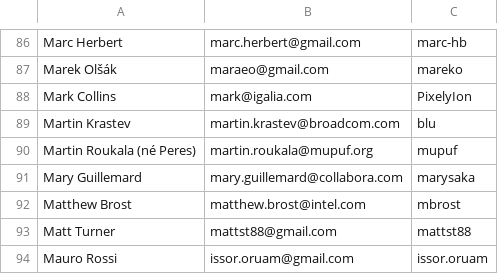
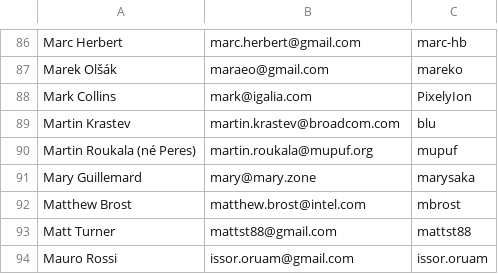
Before and after one commit to joshuaswarren/mesa-1, a CSV file: bin/people.csv, drawn as a sheet; only a part is shown, gaps mark what is left out.

Commit message:
people: Update my email
Signed-off-by: Mary Guillemard <mary@mary.zone>
Part-of: <https://gitlab.freedesktop.org/mesa/mesa/-/merge_requests/38192>

```diff
--- a/bin/people.csv
+++ b/bin/people.csv
@@ -90,3 +90,3 @@ Martin Krastev, martin.krastev@broadcom.com, blu
 Martin Roukala (né Peres), martin.roukala@mupuf.org, mupuf
-Mary Guillemard, mary.guillemard@collabora.com, marysaka
+Mary Guillemard, mary@mary.zone, marysaka
 Matthew Brost, matthew.brost@intel.com, mbrost
```
